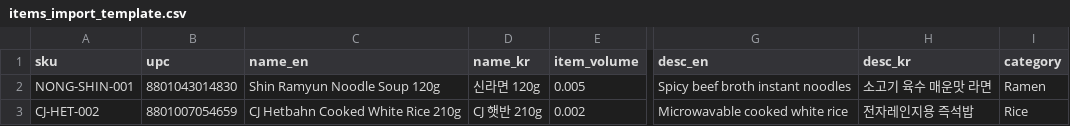
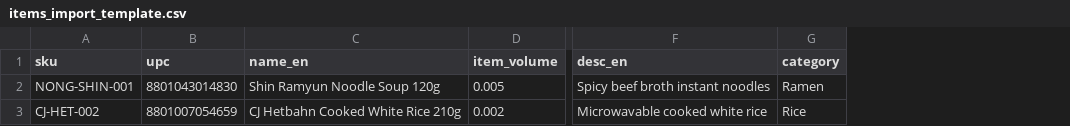
Before and after one commit to Boaz-Yakin/glife-wms, a CSV file: web-app/public/items_import_template.csv, drawn as a sheet; only a part is shown, gaps mark what is left out; the diff names each change by its address in the sheet, - before the commit and + after, or states it on an @@ line.

Commit message:
feat(items): drop name_kr and desc_kr columns and clean up web-app

```diff
--- a/web-app/public/items_import_template.csv
+++ b/web-app/public/items_import_template.csv
-column D (name_kr), rows 2-3: 신라면 120g | CJ 햇반 210g
-column H (desc_kr), rows 2-3: 소고기 육수 매운맛 라면 | 전자레인지용 즉석밥
```
Also changed, not shown: 7 other files.
